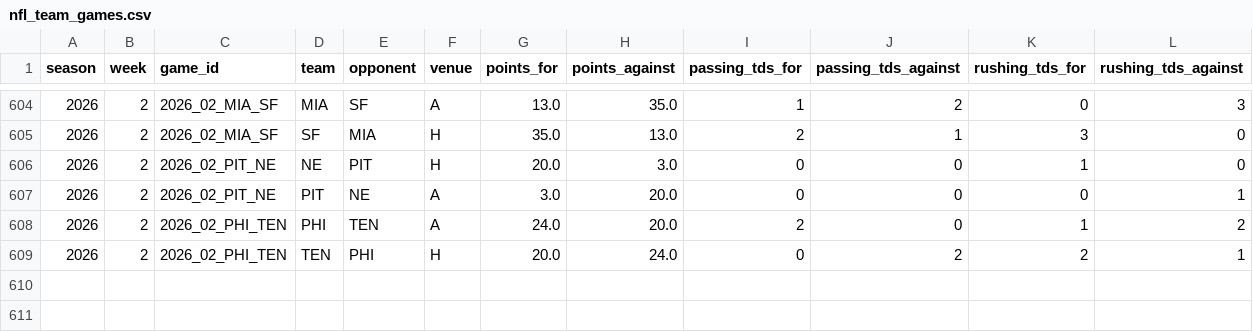
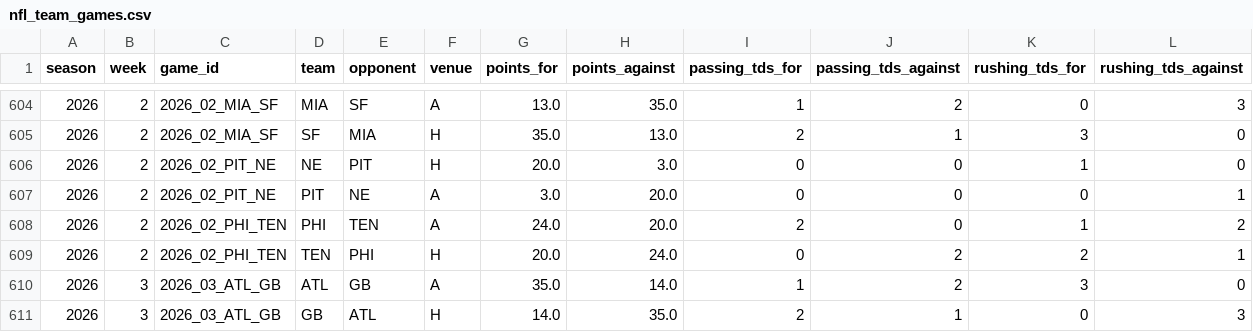
Before and after one commit to georgecharlesworth5-sudo/footystatpack, a CSV file: data/nfl_team_games.csv, drawn as a sheet; only a part is shown, gaps mark what is left out.

```diff
--- a/data/nfl_team_games.csv
+++ b/data/nfl_team_games.csv
@@ -609 +609,3 @@ season,week,game_id,team,opponent,venue,points_for,points_against,passing_tds_fo
 2026,2,2026_02_PHI_TEN,TEN,PHI,H,20.0,24.0,0,2,2,1
+2026,3,2026_03_ATL_GB,ATL,GB,A,35.0,14.0,1,2,3,0
+2026,3,2026_03_ATL_GB,GB,ATL,H,14.0,35.0,2,1,0,3
```
Also changed, not shown: data/nfl_upcoming.csv, 2 other files.
